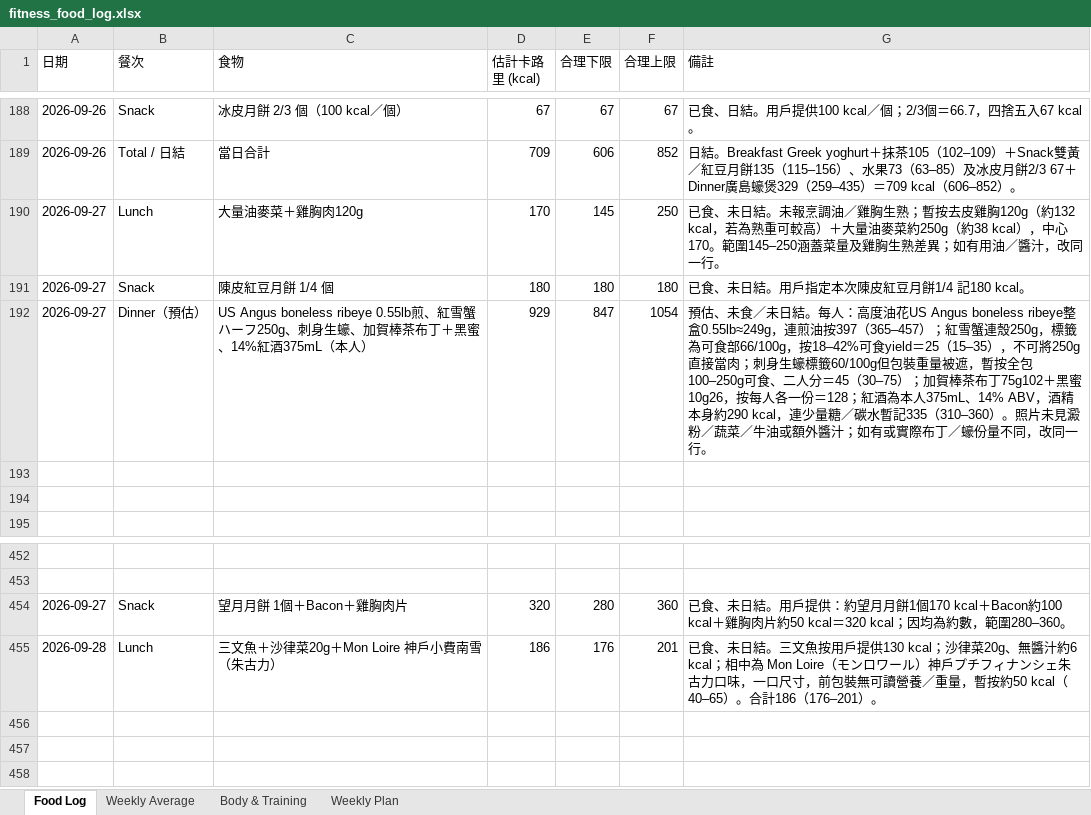
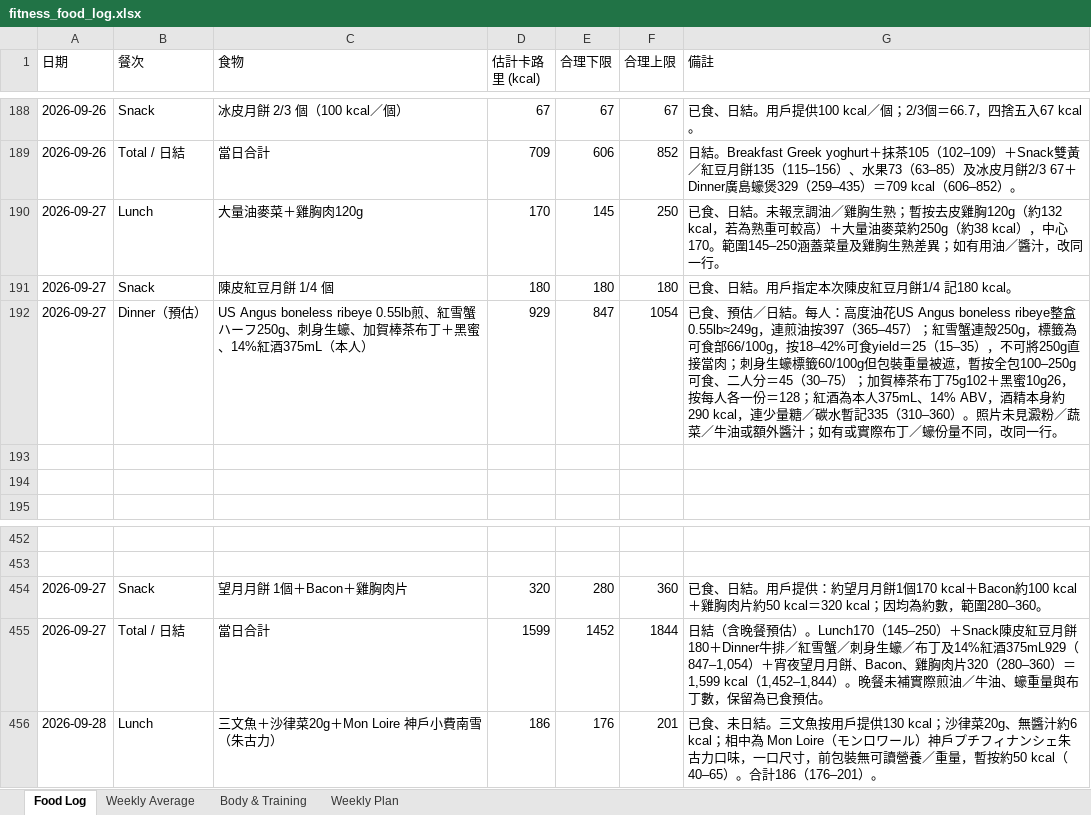
Before and after one commit to buzz-knittinpix/melodycheng622-cmyk.github.io, an Excel workbook: data/fitness_food_log.xlsx, sheet Food Log, drawn as a sheet; only a part is shown, gaps mark what is left out; values as stored, in another font and other column widths than the file's, no borders; the diff names each change by its address in the sheet, - before the commit and + after, or states it on an @@ line.

```diff
--- a/data/fitness_food_log.xlsx (sheet Food Log)
+++ b/data/fitness_food_log.xlsx (sheet Food Log)
-G190 (備註): 已食、未日結。未…
+G190 (備註): 已食、日結。未…
-G191 (備註): 已食、未日結。用戶指定本次陳皮紅豆月餅1/4 記180 kcal。
+G191 (備註): 已食、日結。用戶指定本次陳皮紅豆月餅1/4 記180 kcal。
-G192 (備註): 預估、未食／未日結。每…
+G192 (備註): 已食、預估／日結。每…
-G454 (備註): 已食、未日結。用…
+G454 (備註): 已食、日結。用…
+row 455: 2026-09-27 | Total / 日結 | 當日合計 | 1599 | 1452 | 1844 | 日結（含晚餐預估）。Lunch170（145–250）＋Snack陳皮紅豆月餅180＋Dinner牛排／紅雪蟹／刺身生蠔／布丁及14%紅酒375mL929（847–1,054）＋宵夜望月月餅、Bacon、雞胸肉片320（280–360）＝1,599 kcal（1,452–1,844）。晚餐未補實際煎油／牛油、蠔重量與布丁數，保留為已食預估。
```
Also changed, not shown: sheet Weekly Average, 4 other files.
